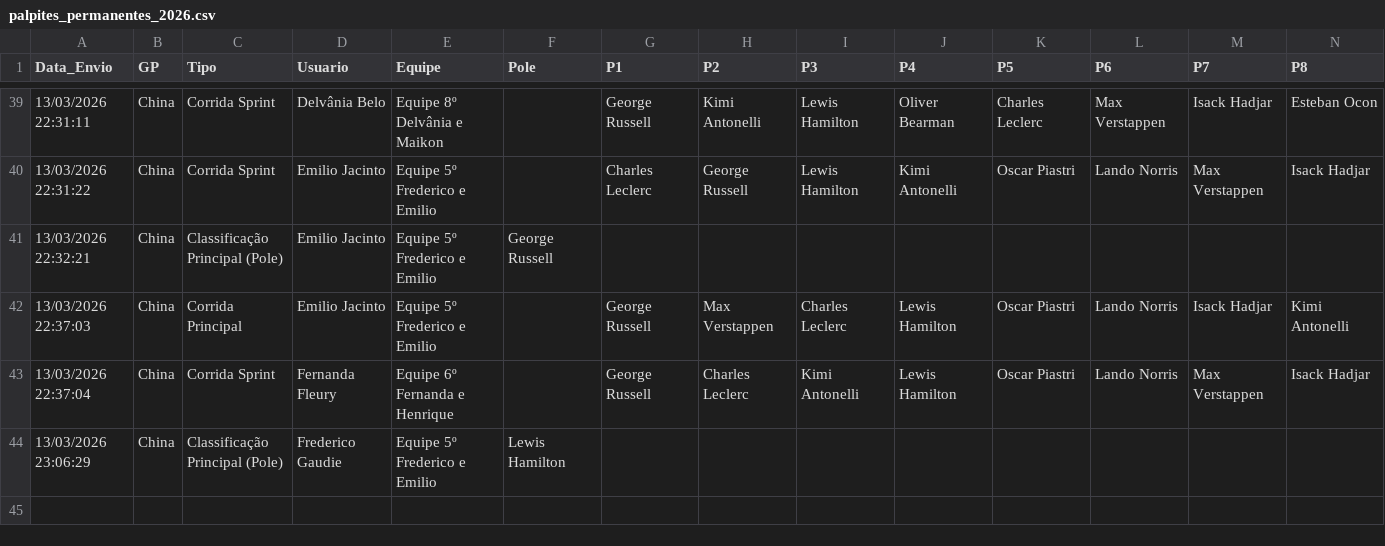
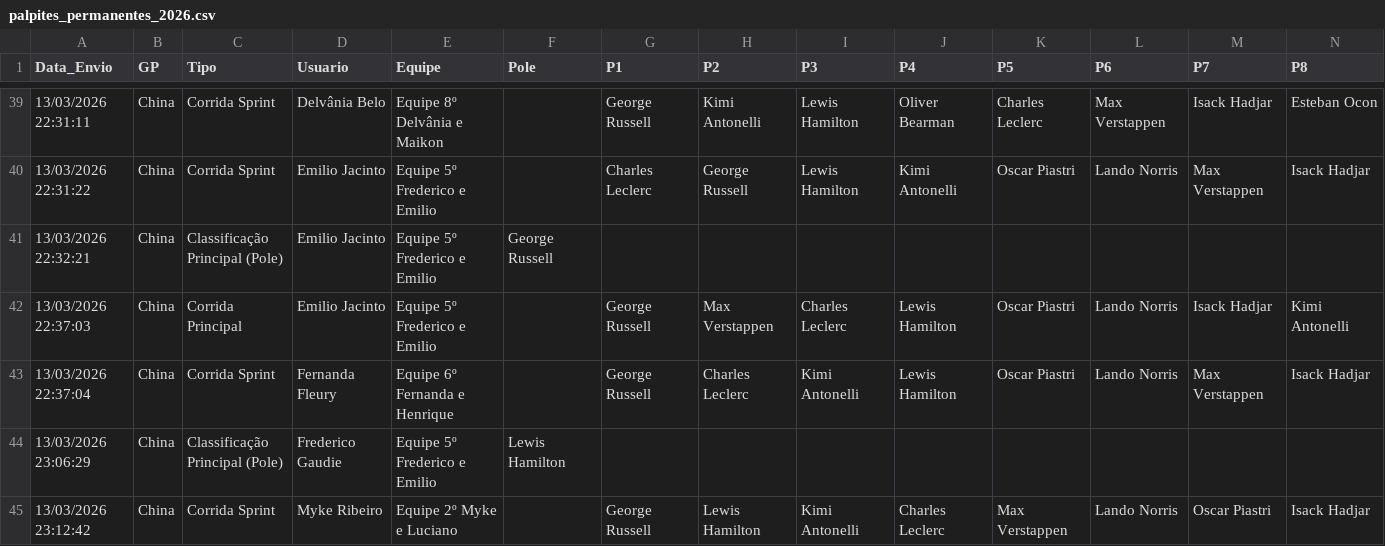
Before and after one commit to Brands14/bolao-f1-2026, a CSV file: palpites_permanentes_2026.csv, drawn as a sheet; only a part is shown, gaps mark what is left out; rows hold the shown columns only; the diff names each change by its address in the sheet, - before the commit and + after, or states it on an @@ line.

Commit message:
Atualizando registro no banco: palpites_permanentes_2026.csv

```diff
--- a/palpites_permanentes_2026.csv
+++ b/palpites_permanentes_2026.csv
+row 45: 13/03/2026 23:12:42 | China | Corrida Sprint | Myke Ribeiro | Equipe 2º Myke e Luciano |  | George Russell | Lewis Hamilton | Kimi Antonelli | Charles Leclerc | Max Verstappen | Lando Norris | Oscar Piastri | Isack Hadjar
```
